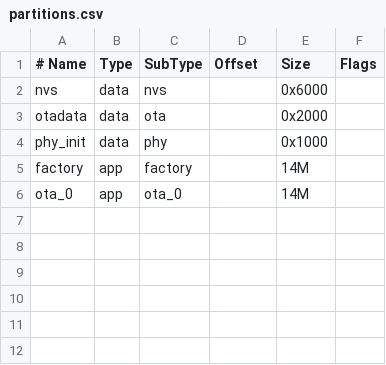
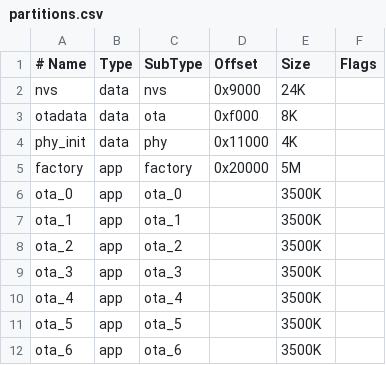
Before and after one commit to Lucas-D-Souza/GBCWatch_FW, a CSV file: partitions.csv, drawn as a sheet.

```diff
--- a/partitions.csv
+++ b/partitions.csv
@@ -1,6 +1,12 @@
 # Name,   Type, SubType, Offset,  Size, Flags
-nvs,      data, nvs,     ,        0x6000,
-otadata,  data, ota,     ,        0x2000,
-phy_init, data, phy,     ,        0x1000,
-factory,  app,  factory, ,        14M,
-ota_0,    app,  ota_0,   ,        14M,
+nvs,      data, nvs,     0x9000,  24K,
+otadata,  data, ota,     0xf000,  8K,
+phy_init, data, phy,     0x11000, 4K,
+factory,  app,  factory, 0x20000, 5M,
+ota_0,    app,  ota_0,   ,        3500K,
+ota_1,    app,  ota_1,   ,        3500K,
+ota_2,    app,  ota_2,   ,        3500K,
+ota_3,    app,  ota_3,   ,        3500K,
+ota_4,    app,  ota_4,   ,        3500K,
+ota_5,    app,  ota_5,   ,        3500K,
+ota_6,    app,  ota_6,   ,        3500K,
```
Also changed, not shown: 1 other file.
